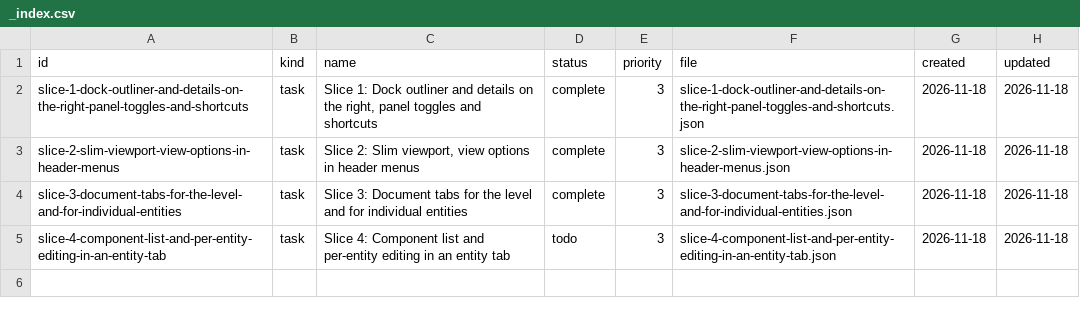
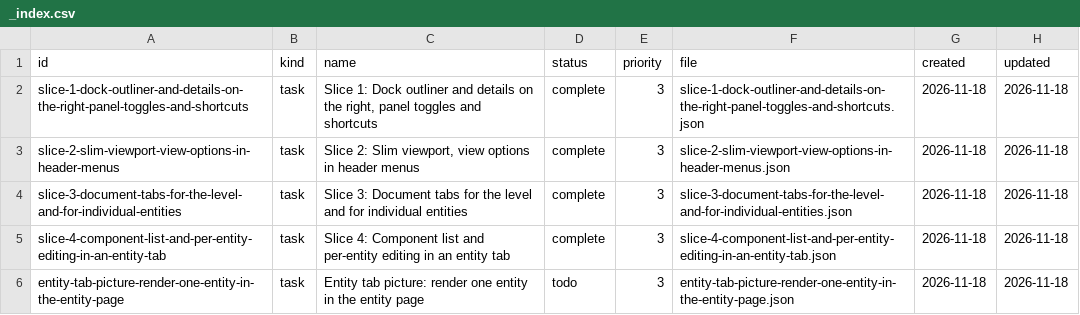
Before and after one commit to DeanWilsonDev/lantern, a CSV file: docs/kanban/world-editor/unreal-style-docking-panels-and-entity-tabs/_index.csv, drawn as a sheet.

```diff
--- a/docs/kanban/world-editor/unreal-style-docking-panels-and-entity-tabs/_index.csv
+++ b/docs/kanban/world-editor/unreal-style-docking-panels-and-entity-tabs/_index.csv
@@ -4,2 +4,3 @@ slice-2-slim-viewport-view-options-in-header-menus,task,"Slice 2: Slim viewport,
 slice-3-document-tabs-for-the-level-and-for-individual-entities,task,Slice 3: Document tabs for the level and for individual entities,complete,3,slice-3-document-tabs-for-the-level-and-for-individual-entities.json,2026-11-18,2026-11-18
-slice-4-component-list-and-per-entity-editing-in-an-entity-tab,task,Slice 4: Component list and per-entity editing in an entity tab,todo,3,slice-4-component-list-and-per-entity-editing-in-an-entity-tab.json,2026-11-18,2026-11-18
+slice-4-component-list-and-per-entity-editing-in-an-entity-tab,task,Slice 4: Component list and per-entity editing in an entity tab,complete,3,slice-4-component-list-and-per-entity-editing-in-an-entity-tab.json,2026-11-18,2026-11-18
+entity-tab-picture-render-one-entity-in-the-entity-page,task,Entity tab picture: render one entity in the entity page,todo,3,entity-tab-picture-render-one-entity-in-the-entity-page.json,2026-11-18,2026-11-18
```
Also changed, not shown: 6 other files.
